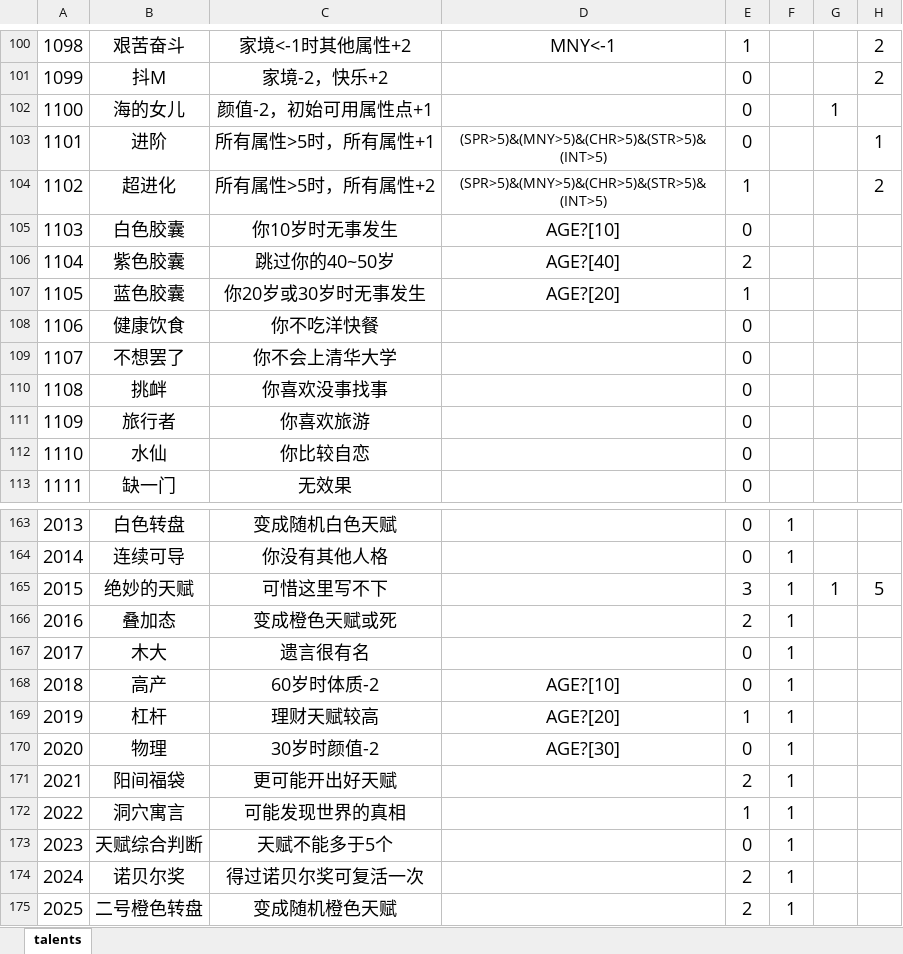
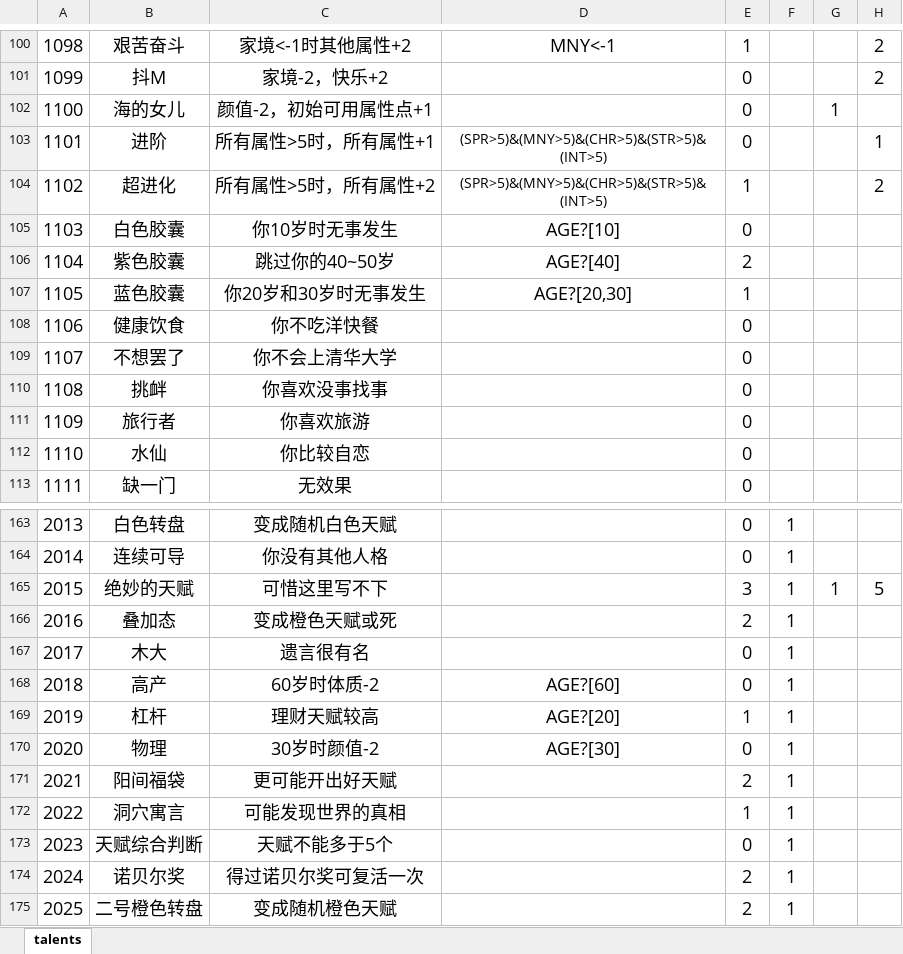
Before and after one commit to VickScarlet/lifeRestart, an Excel workbook: data/en-us/talents.xlsx, sheet talents, drawn as a sheet; only a part is shown, gaps mark what is left out; values as stored, in another font and other column widths than the file's, no borders; the diff names each change by its address in the sheet, - before the commit and + after, or states it on an @@ line.

```diff
--- a/data/en-us/talents.xlsx (sheet talents)
+++ b/data/en-us/talents.xlsx (sheet talents)
-C107: 你20岁或30岁时无事发生
+C107: 你20岁和30岁时无事发生
-D107: AGE?[20]
+D107: AGE?[20,30]
-D168: AGE?[10]
+D168: AGE?[60]
```
Also changed, not shown: data/en-us/events.xlsx, data/specialthanks-afd.xlsx, 4 other files.
